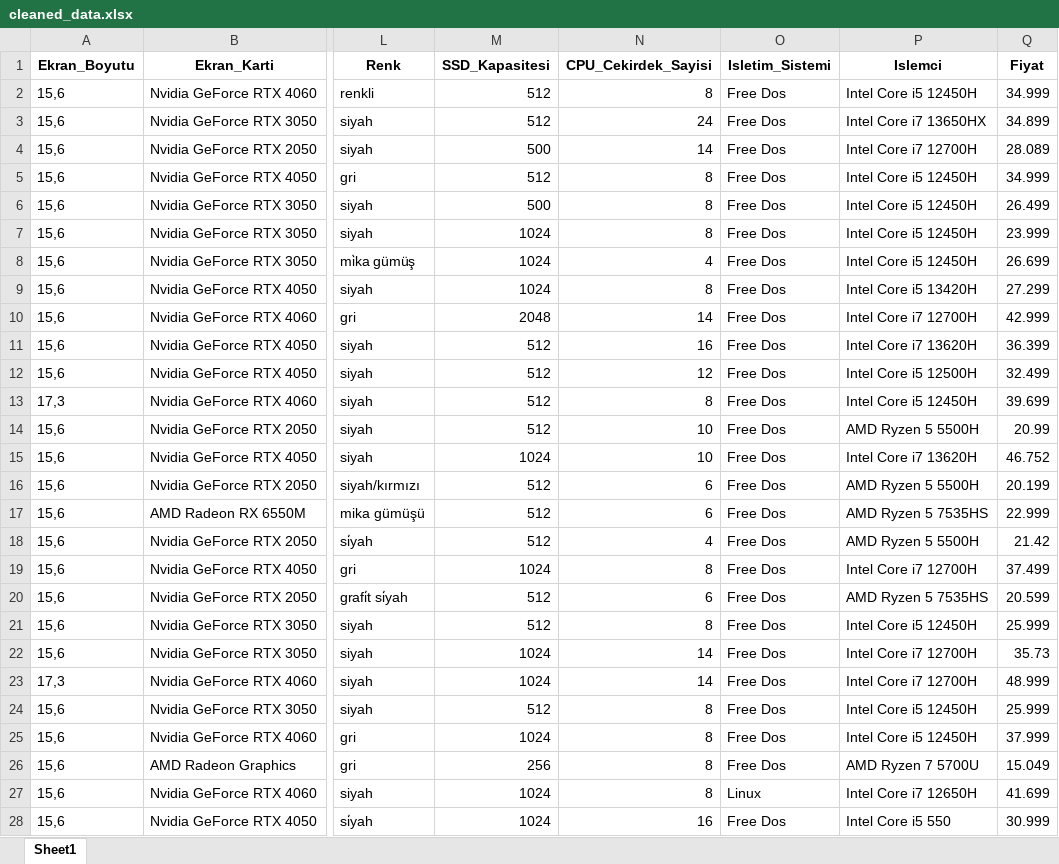
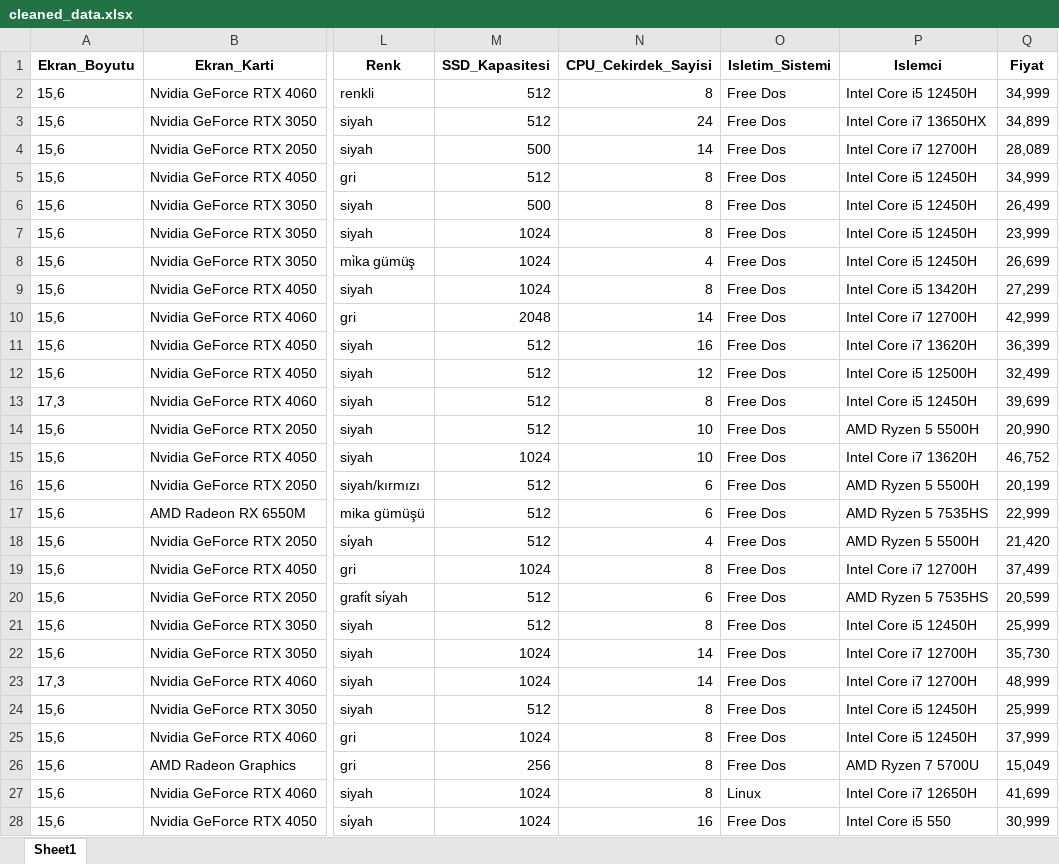
Before and after one commit to ikriyusuf/Laptop-Price-Prediction, an Excel workbook: cleaned_data.xlsx, sheet Sheet1, drawn as a sheet; only a part is shown, gaps mark what is left out; values as stored, in another font and other column widths than the file's, no borders; the diff covers the shown part only; the diff names each change by its address in the sheet, - before the commit and + after, or states it on an @@ line.

```diff
--- a/cleaned_data.xlsx (sheet Sheet1)
+++ b/cleaned_data.xlsx (sheet Sheet1)
-Q2 (Fiyat): 34.999
+Q2 (Fiyat): 34,999
-Q3 (Fiyat): 34.899
+Q3 (Fiyat): 34,899
-Q4 (Fiyat): 28.089
+Q4 (Fiyat): 28,089
-Q5 (Fiyat): 34.999
+Q5 (Fiyat): 34,999
-Q6 (Fiyat): 26.499
+Q6 (Fiyat): 26,499
-Q7 (Fiyat): 23.999
+Q7 (Fiyat): 23,999
-Q8 (Fiyat): 26.699
+Q8 (Fiyat): 26,699
-Q9 (Fiyat): 27.299
+Q9 (Fiyat): 27,299
-Q10 (Fiyat): 42.999
+Q10 (Fiyat): 42,999
-Q11 (Fiyat): 36.399
+Q11 (Fiyat): 36,399
-Q12 (Fiyat): 32.499
+Q12 (Fiyat): 32,499
-Q13 (Fiyat): 39.699
+Q13 (Fiyat): 39,699
-Q14 (Fiyat): 20.99
+Q14 (Fiyat): 20,990
-Q15 (Fiyat): 46.752
+Q15 (Fiyat): 46,752
-Q16 (Fiyat): 20.199
+Q16 (Fiyat): 20,199
-Q17 (Fiyat): 22.999
+Q17 (Fiyat): 22,999
-Q18 (Fiyat): 21.42
+Q18 (Fiyat): 21,420
-Q19 (Fiyat): 37.499
+Q19 (Fiyat): 37,499
-Q20 (Fiyat): 20.599
+Q20 (Fiyat): 20,599
-Q21 (Fiyat): 25.999
+Q21 (Fiyat): 25,999
-Q22 (Fiyat): 35.73
+Q22 (Fiyat): 35,730
-Q23 (Fiyat): 48.999
+Q23 (Fiyat): 48,999
-Q24 (Fiyat): 25.999
+Q24 (Fiyat): 25,999
-Q25 (Fiyat): 37.999
+Q25 (Fiyat): 37,999
-Q26 (Fiyat): 15.049
+Q26 (Fiyat): 15,049
-Q27 (Fiyat): 41.699
+Q27 (Fiyat): 41,699
-Q28 (Fiyat): 30.999
+Q28 (Fiyat): 30,999
```
Also changed, not shown: 1351 edited cells elsewhere in this sheet, 3 other files.
